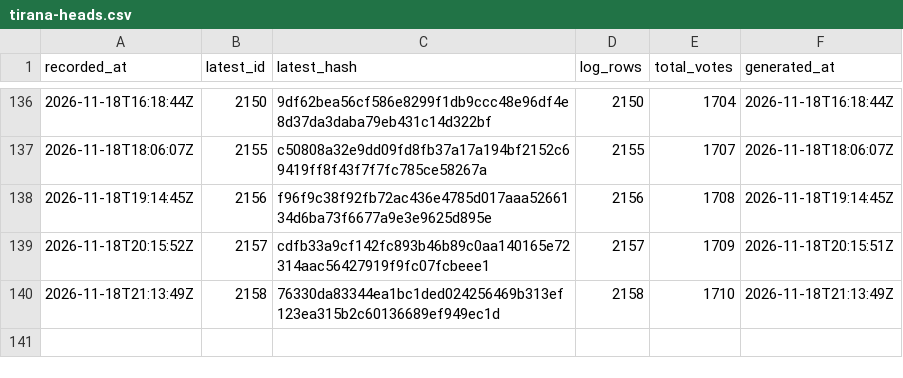
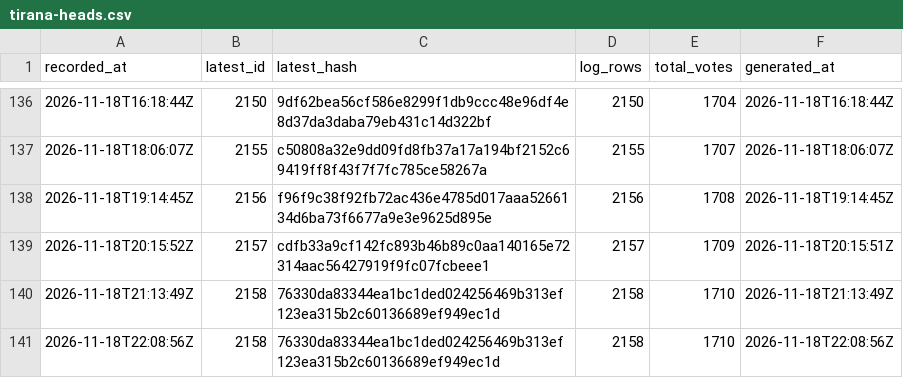
Before and after one commit to listastudentore-afk/lista-studentore-audit, a CSV file: tirana-heads.csv, drawn as a sheet; only a part is shown, gaps mark what is left out.

```diff
--- a/tirana-heads.csv
+++ b/tirana-heads.csv
@@ -140 +140,2 @@ recorded_at,latest_id,latest_hash,log_rows,total_votes,generated_at
 2026-11-18T21:13:49Z,2158,76330da83344ea1bc1ded024256469b313ef123ea315b2c60136689ef949ec1d,2158,1710,2026-11-18T21:13:49Z
+2026-11-18T22:08:56Z,2158,76330da83344ea1bc1ded024256469b313ef123ea315b2c60136689ef949ec1d,2158,1710,2026-11-18T22:08:56Z
```
Also changed, not shown: heads.csv, 1 other file.
